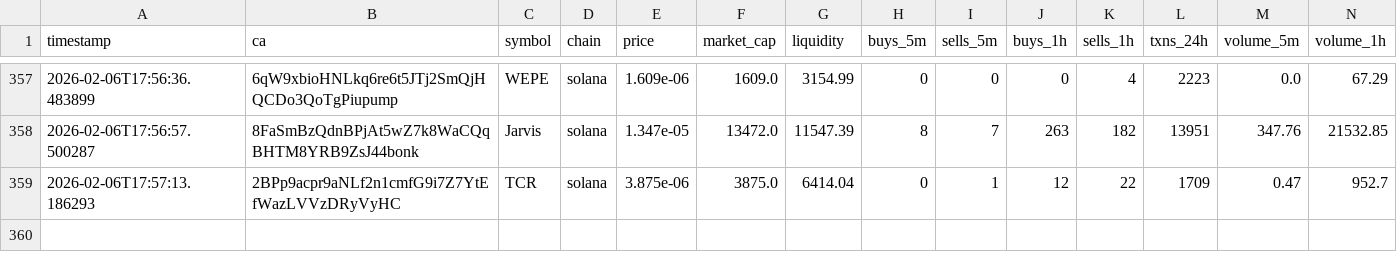
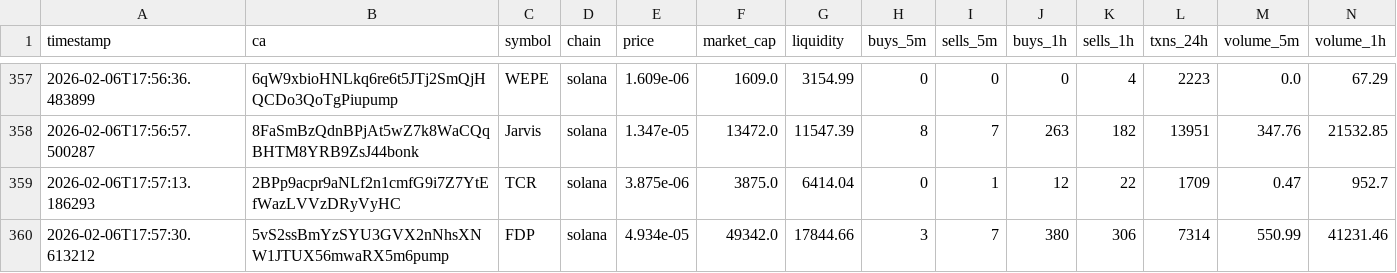
Before and after one commit to chandanm-cpu/meme-trading-tool, a CSV file: coin_data.csv, drawn as a sheet; only a part is shown, gaps mark what is left out; rows hold the shown columns only; the diff names each change by its address in the sheet, - before the commit and + after, or states it on an @@ line.

Commit message:
update data

```diff
--- a/coin_data.csv
+++ b/coin_data.csv
+row 360: 2026-02-06T17:57:30.613212 | 5vS2ssBmYzSYU3GVX2nNhsXNW1JTUX56mwaRX5m6pump | FDP | solana | 4.934e-05 | 49342.0 | 17844.66 | 3 | 7 | 380 | 306 | 7314 | 550.99 | 41231.46
```
